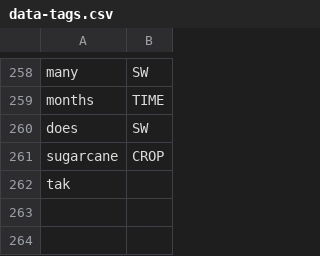
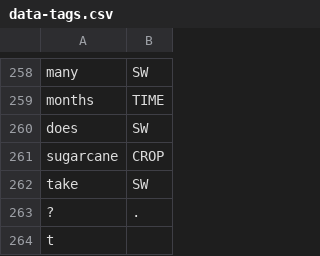
Before and after one commit to cutegirl520/SmartFarm-Assistant-NLP-ANN, a CSV file: datasets/data-tags.csv, drawn as a sheet; only a part is shown, gaps mark what is left out.

Commit message:
Update gui

```diff
--- a/datasets/data-tags.csv
+++ b/datasets/data-tags.csv
@@ -261,2 +261,4 @@ does,SW
 sugarcane,CROP
-tak
+take,SW
+?,.
+t
```
